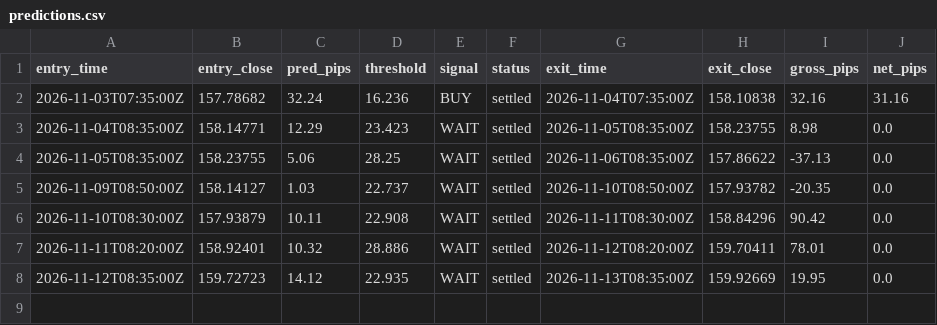
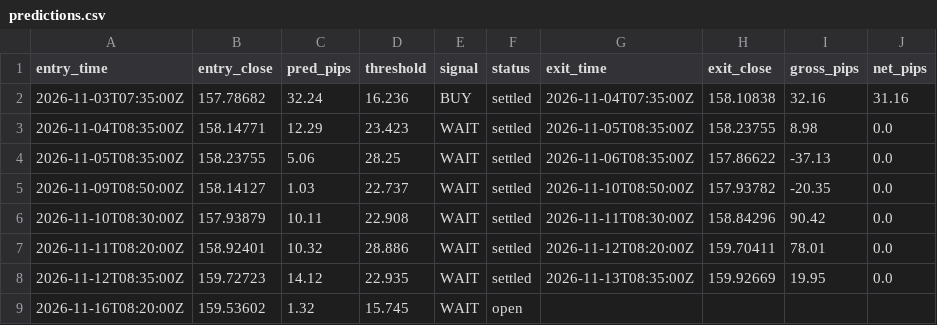
Before and after one commit to ambesho-maker/usdjpy-signal, a CSV file: forward/predictions.csv, drawn as a sheet.

```diff
--- a/forward/predictions.csv
+++ b/forward/predictions.csv
@@ -8 +8,2 @@ entry_time,entry_close,pred_pips,threshold,signal,status,exit_time,exit_close,gr
 2026-11-12T08:35:00Z,159.72723,14.12,22.935,WAIT,settled,2026-11-13T08:35:00Z,159.92669,19.95,0.0
+2026-11-16T08:20:00Z,159.53602,1.32,15.745,WAIT,open,,,,
```
Also changed, not shown: 1 other file.
